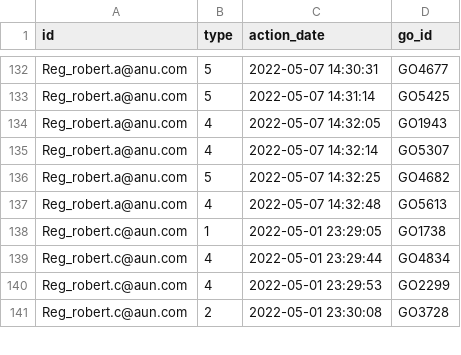
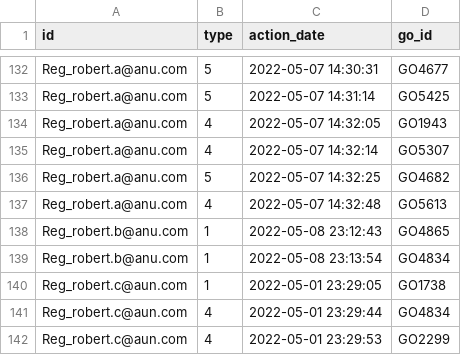
Before and after one commit to PipelineBot01/TendersPlus, a CSV file: matcher/researcher/assets/researcher_action.csv, drawn as a sheet; only a part is shown, gaps mark what is left out; the shorter side is filled out with more unchanged rows.

```diff
--- a/matcher/researcher/assets/researcher_action.csv
+++ b/matcher/researcher/assets/researcher_action.csv
@@ -137,2 +137,4 @@ Reg_robert.a@anu.com,5,2022-05-07 14:32:25,GO4682
 Reg_robert.a@anu.com,4,2022-05-07 14:32:48,GO5613
+Reg_robert.b@anu.com,1,2022-05-08 23:12:43,GO4865
+Reg_robert.b@anu.com,1,2022-05-08 23:13:54,GO4834
 Reg_robert.c@aun.com,1,2022-05-01 23:29:05,GO1738
```
Also changed, not shown: matcher/researcher/assets/reg_researcher_info.csv, matcher/researcher/assets/researcher_division.csv, 1 other file.
